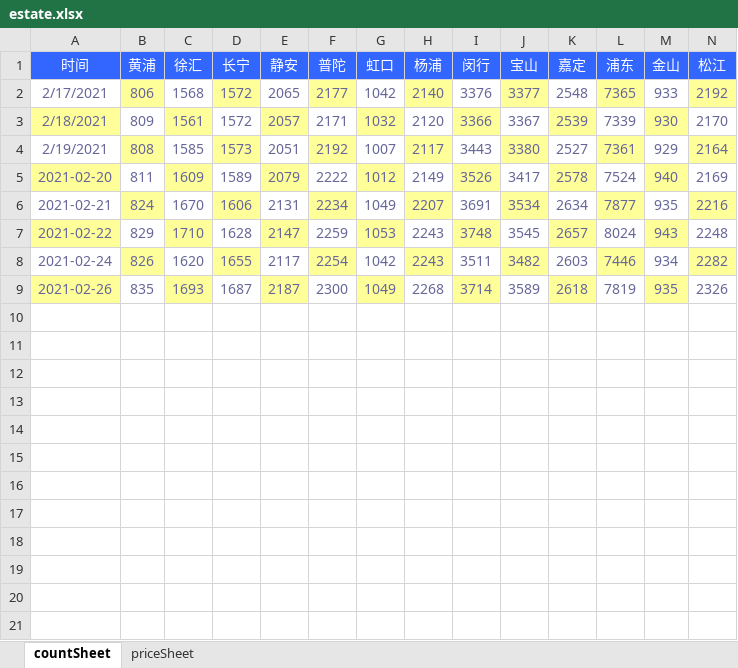
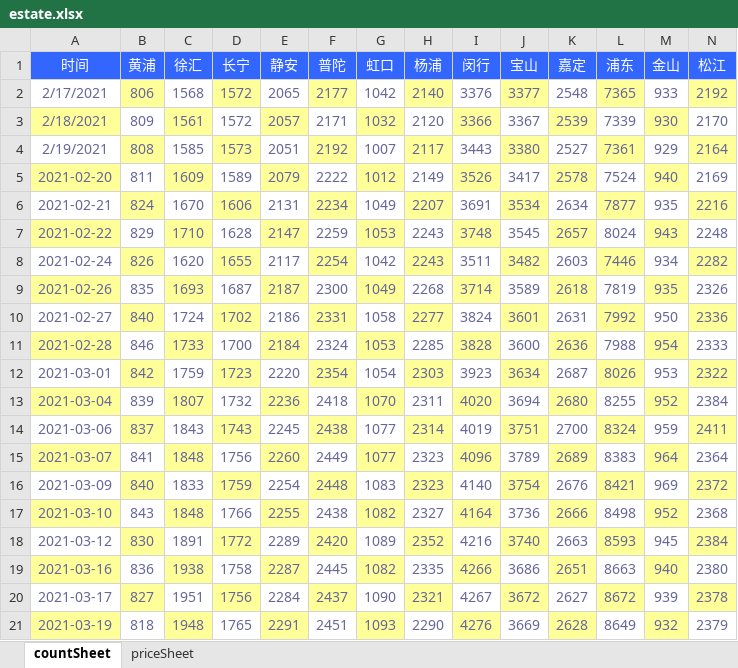
Before and after one commit to zxiang179/books, an Excel workbook: estate.xlsx, sheet countSheet, drawn as a sheet; only a part is shown; values as stored, in another font and other column widths than the file's, no borders; rows hold the shown columns only; the diff names each change by its address in the sheet, - before the commit and + after, or states it on an @@ line.

Commit message:
0226

```diff
--- a/estate.xlsx (sheet countSheet)
+++ b/estate.xlsx (sheet countSheet)
+row 10: 2021-02-27 | 840 | 1724 | 1702 | 2186 | 2331 | 1058 | 2277 | 3824 | 3601 | 2631 | 7992 | 950 | 2336
+row 11: 2021-02-28 | 846 | 1733 | 1700 | 2184 | 2324 | 1053 | 2285 | 3828 | 3600 | 2636 | 7988 | 954 | 2333
+row 12: 2021-03-01 | 842 | 1759 | 1723 | 2220 | 2354 | 1054 | 2303 | 3923 | 3634 | 2687 | 8026 | 953 | 2322
+row 13: 2021-03-04 | 839 | 1807 | 1732 | 2236 | 2418 | 1070 | 2311 | 4020 | 3694 | 2680 | 8255 | 952 | 2384
+row 14: 2021-03-06 | 837 | 1843 | 1743 | 2245 | 2438 | 1077 | 2314 | 4019 | 3751 | 2700 | 8324 | 959 | 2411
+row 15: 2021-03-07 | 841 | 1848 | 1756 | 2260 | 2449 | 1077 | 2323 | 4096 | 3789 | 2689 | 8383 | 964 | 2364
+row 16: 2021-03-09 | 840 | 1833 | 1759 | 2254 | 2448 | 1083 | 2323 | 4140 | 3754 | 2676 | 8421 | 969 | 2372
+row 17: 2021-03-10 | 843 | 1848 | 1766 | 2255 | 2438 | 1082 | 2327 | 4164 | 3736 | 2666 | 8498 | 952 | 2368
+row 18: 2021-03-12 | 830 | 1891 | 1772 | 2289 | 2420 | 1089 | 2352 | 4216 | 3740 | 2663 | 8593 | 945 | 2384
+row 19: 2021-03-16 | 836 | 1938 | 1758 | 2287 | 2445 | 1082 | 2335 | 4266 | 3686 | 2651 | 8663 | 940 | 2380
+row 20: 2021-03-17 | 827 | 1951 | 1756 | 2284 | 2437 | 1090 | 2321 | 4267 | 3672 | 2627 | 8672 | 939 | 2378
+row 21: 2021-03-19 | 818 | 1948 | 1765 | 2291 | 2451 | 1093 | 2290 | 4276 | 3669 | 2628 | 8649 | 932 | 2379
```
Also changed, not shown: sheet priceSheet.
